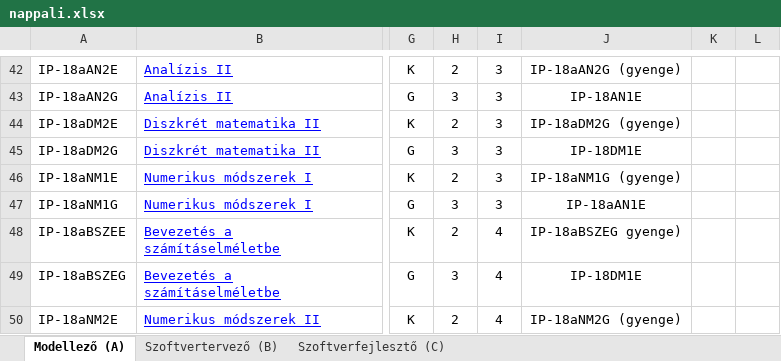
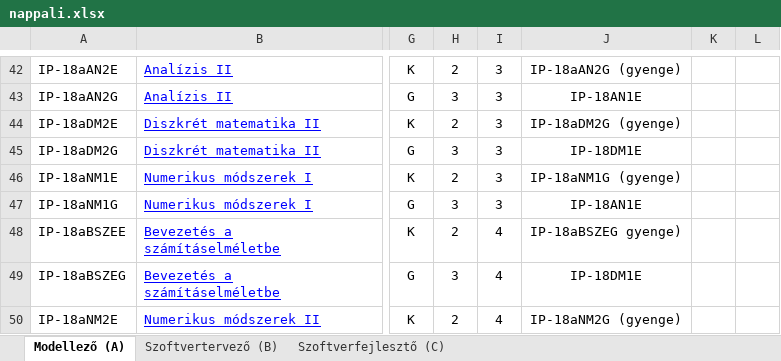
Before and after one commit to l6u85u/tantervi_halo, an Excel workbook: backend/django_subject_manager/input/nappali.xlsx, sheet Modellező (A), drawn as a sheet; only a part is shown, gaps mark what is left out; values as stored, in another font and other column widths than the file's, no borders; the diff names each change by its address in the sheet, - before the commit and + after, or states it on an @@ line.

```diff
--- a/backend/django_subject_manager/input/nappali.xlsx (sheet Modellező (A))
+++ b/backend/django_subject_manager/input/nappali.xlsx (sheet Modellező (A))
-J47: IP-18aAN1E
+J47: IP-18AN1E
```
Also changed, not shown: 19 other files.
